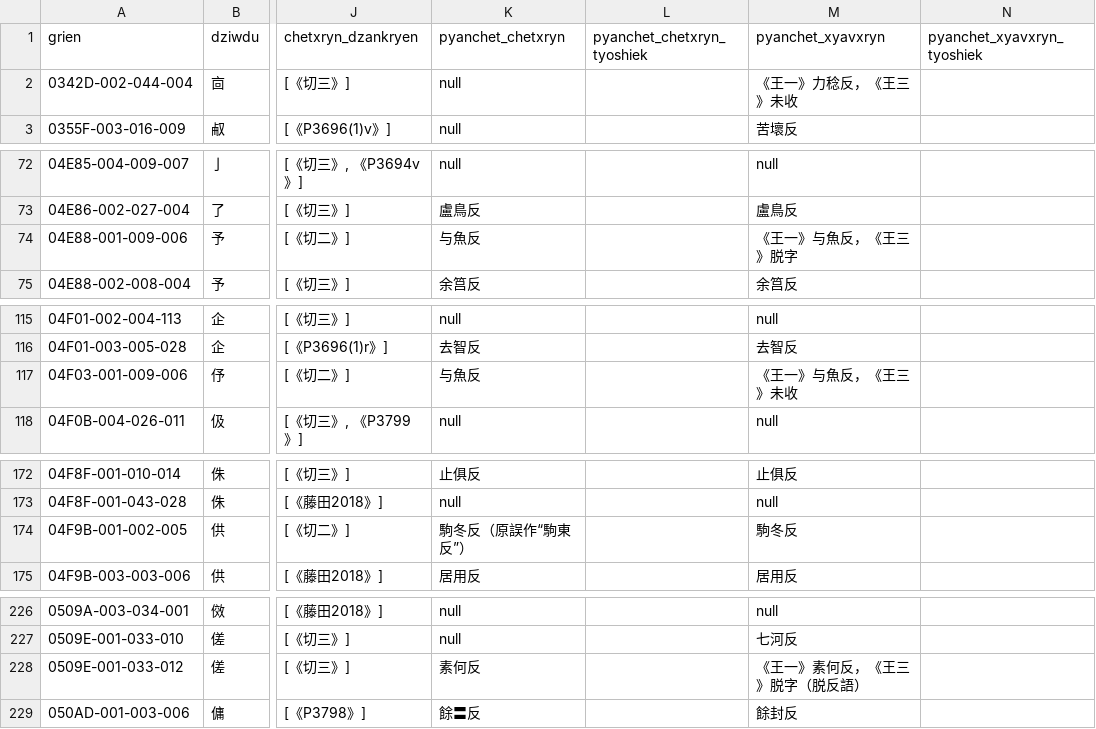
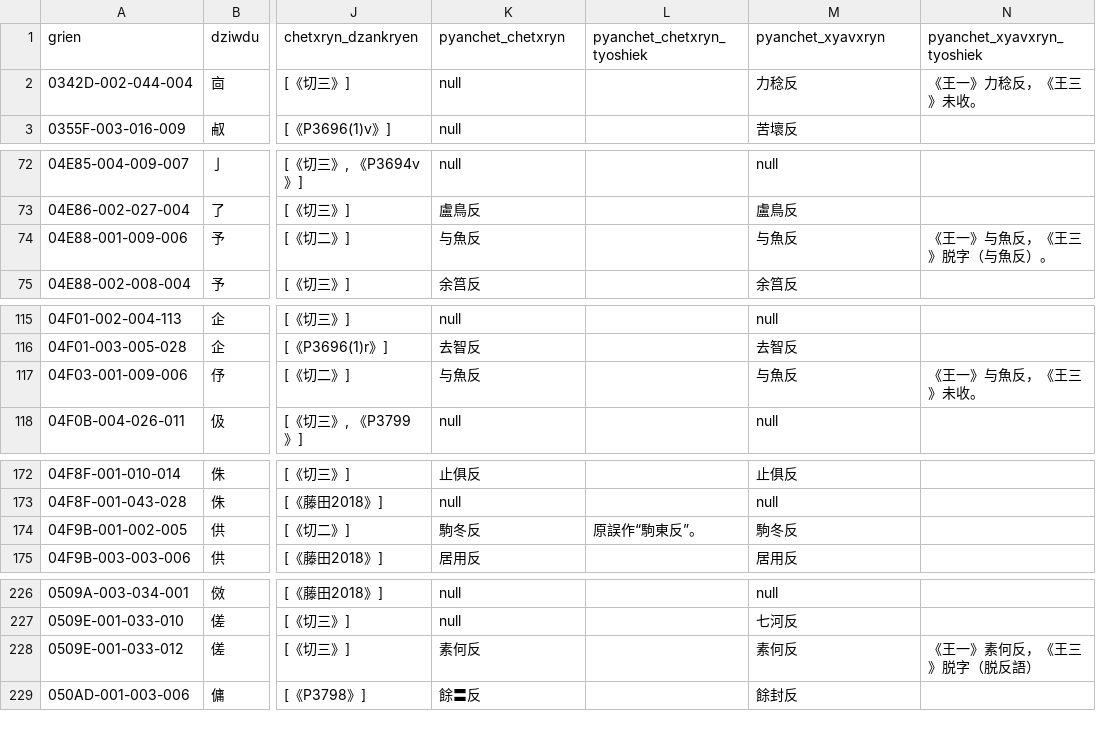
Before and after one commit to Magnezone462/qhanshiengkho, a CSV file: DzQ.csv, drawn as a sheet; only a part is shown, gaps mark what is left out; the diff covers the shown part only; the diff names each change by its address in the sheet, - before the commit and + after, or states it on an @@ line.

```diff
--- a/DzQ.csv
+++ b/DzQ.csv
-M2 (pyanchet_xyavxryn): 《王一》力稔反，《王三》未收
+M2 (pyanchet_xyavxryn): 力稔反
-N2 (pyanchet_xyavxryn_tyoshiek): (empty)
+N2 (pyanchet_xyavxryn_tyoshiek): 《王一》力稔反，《王三》未收。
-M74 (pyanchet_xyavxryn): 《王一》与魚反，《王三》脱字
+M74 (pyanchet_xyavxryn): 与魚反
-N74 (pyanchet_xyavxryn_tyoshiek): (empty)
+N74 (pyanchet_xyavxryn_tyoshiek): 《王一》与魚反，《王三》脱字（与魚反）。
-M117 (pyanchet_xyavxryn): 《王一》与魚反，《王三》未收
+M117 (pyanchet_xyavxryn): 与魚反
-N117 (pyanchet_xyavxryn_tyoshiek): (empty)
+N117 (pyanchet_xyavxryn_tyoshiek): 《王一》与魚反，《王三》未收。
-K174 (pyanchet_chetxryn): 駒冬反（原誤作“駒東反”）
+K174 (pyanchet_chetxryn): 駒冬反
-L174 (pyanchet_chetxryn_tyoshiek): (empty)
+L174 (pyanchet_chetxryn_tyoshiek): 原誤作“駒東反”。
-M228 (pyanchet_xyavxryn): 《王一》素何反，《王三》脱字（脱反語）
+M228 (pyanchet_xyavxryn): 素何反
-N228 (pyanchet_xyavxryn_tyoshiek): (empty)
+N228 (pyanchet_xyavxryn_tyoshiek): 《王一》素何反，《王三》脱字（脱反語）
```
Also changed, not shown: 153 edited cells elsewhere in this file.
